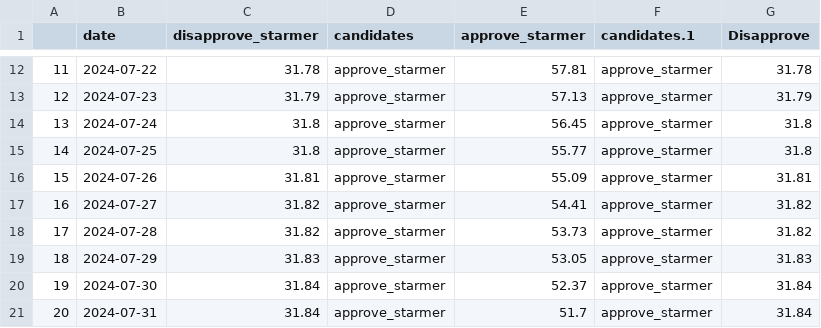
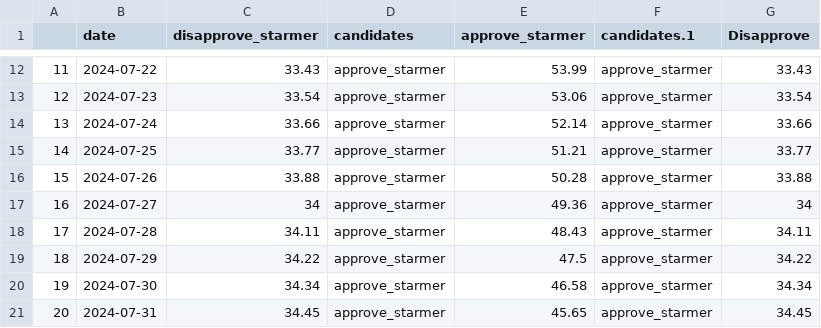
Before and after one commit to vfillis/automated-polling, a CSV file: data/approval-rating-UK.csv, drawn as a sheet; only a part is shown, gaps mark what is left out; the diff covers the shown part only.

```diff
--- a/data/approval-rating-UK.csv
+++ b/data/approval-rating-UK.csv
@@ -12,10 +12,10 @@
-"11","2024-07-22",31.78,"approve_starmer",57.81,"approve_starmer",31.78
-"12","2024-07-23",31.79,"approve_starmer",57.13,"approve_starmer",31.79
-"13","2024-07-24",31.8,"approve_starmer",56.45,"approve_starmer",31.8
-"14","2024-07-25",31.8,"approve_starmer",55.77,"approve_starmer",31.8
-"15","2024-07-26",31.81,"approve_starmer",55.09,"approve_starmer",31.81
-"16","2024-07-27",31.82,"approve_starmer",54.41,"approve_starmer",31.82
-"17","2024-07-28",31.82,"approve_starmer",53.73,"approve_starmer",31.82
-"18","2024-07-29",31.83,"approve_starmer",53.05,"approve_starmer",31.83
-"19","2024-07-30",31.84,"approve_starmer",52.37,"approve_starmer",31.84
-"20","2024-07-31",31.84,"approve_starmer",51.7,"approve_starmer",31.84
+"11","2024-07-22",33.43,"approve_starmer",53.99,"approve_starmer",33.43
+"12","2024-07-23",33.54,"approve_starmer",53.06,"approve_starmer",33.54
+"13","2024-07-24",33.66,"approve_starmer",52.14,"approve_starmer",33.66
+"14","2024-07-25",33.77,"approve_starmer",51.21,"approve_starmer",33.77
+"15","2024-07-26",33.88,"approve_starmer",50.28,"approve_starmer",33.88
+"16","2024-07-27",34,"approve_starmer",49.36,"approve_starmer",34
+"17","2024-07-28",34.11,"approve_starmer",48.43,"approve_starmer",34.11
+"18","2024-07-29",34.22,"approve_starmer",47.5,"approve_starmer",34.22
+"19","2024-07-30",34.34,"approve_starmer",46.58,"approve_starmer",34.34
+"20","2024-07-31",34.45,"approve_starmer",45.65,"approve_starmer",34.45
```
Also changed, not shown: 14 added rows and 36 edited cells elsewhere in this file, data/forest_fires_world.csv, data/last3Y_polling.csv, 2 other files.
